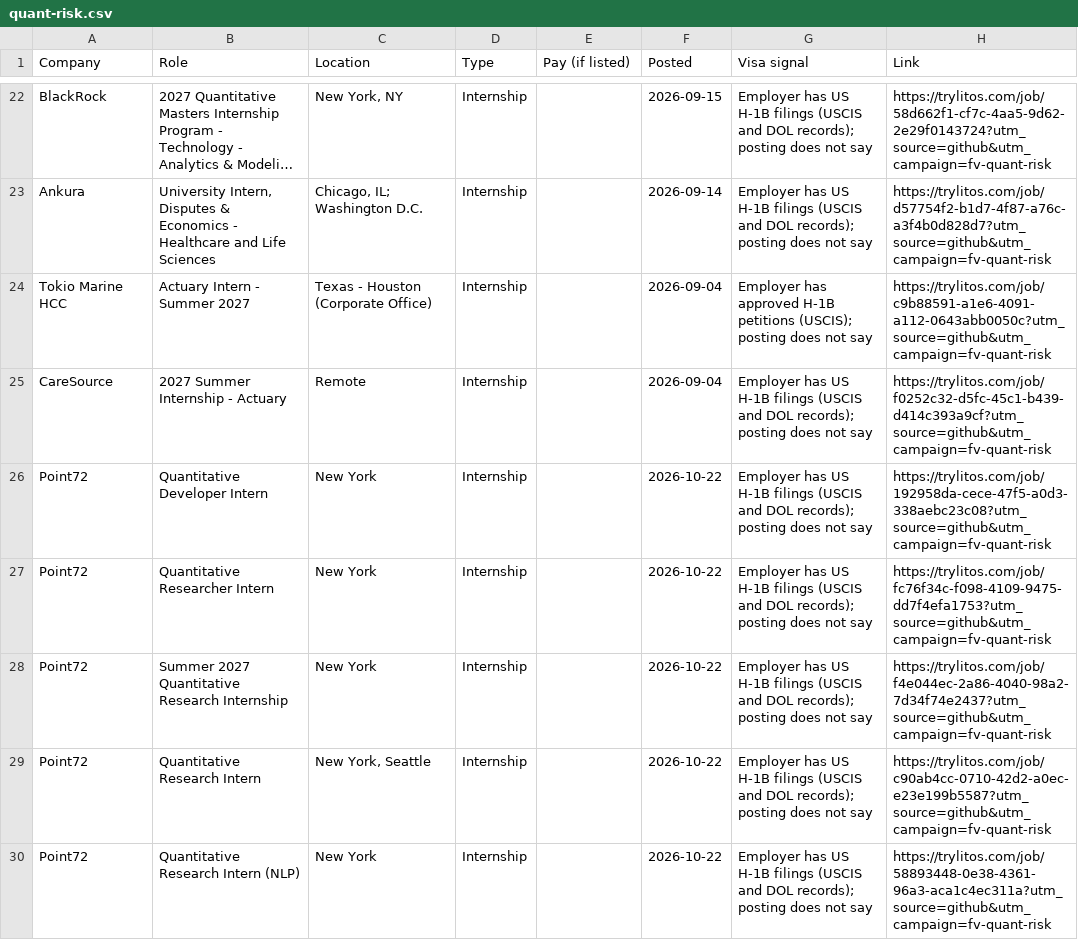
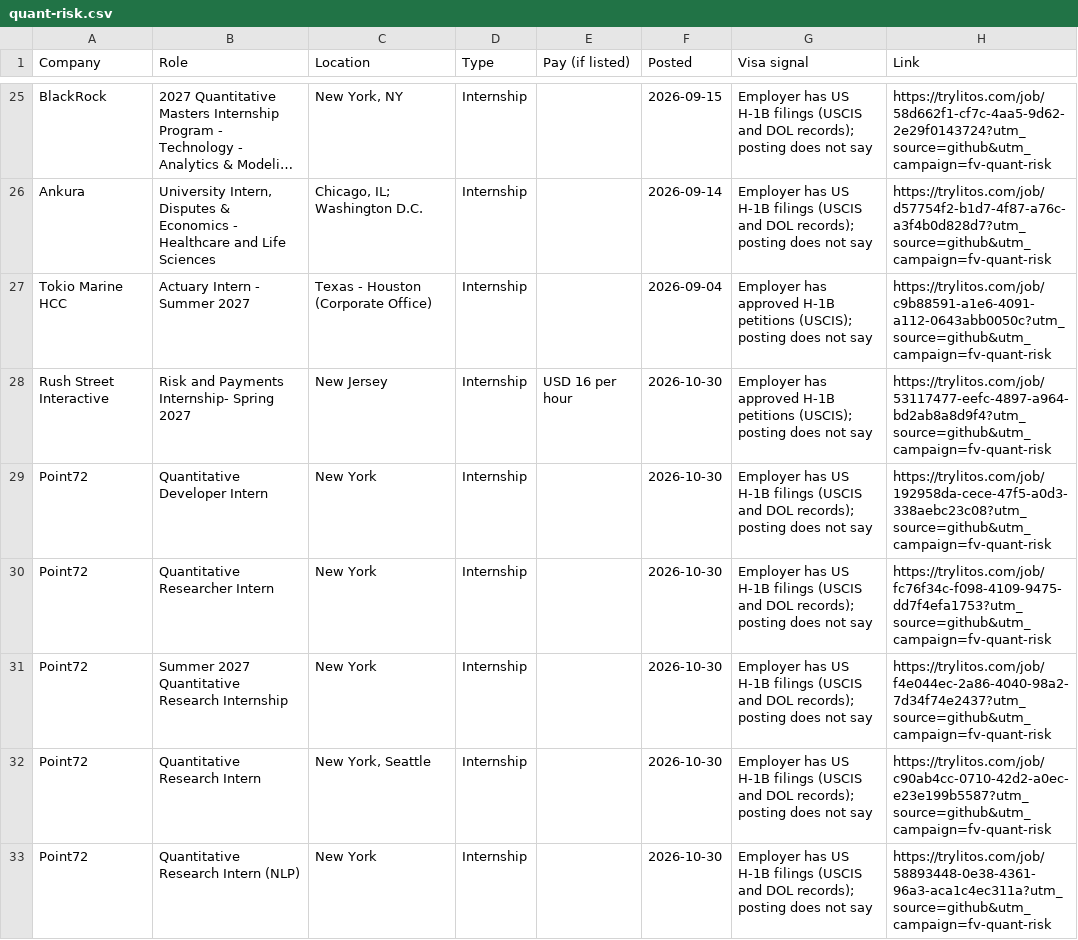
Before and after one commit to mehek-builds/Finance-Accounting-Visa-Internships, a CSV file: csv/quant-risk.csv, drawn as a sheet; only a part is shown, gaps mark what is left out; long unchanged cells end in …; the diff covers the shown part only.

```diff
--- a/csv/quant-risk.csv
+++ b/csv/quant-risk.csv
@@ -24,7 +27,7 @@ Ankura,"University Intern, Disputes & Economics - Healthcare and Life Sciences",
 Tokio Marine HCC,Actuary Intern - Summer 2027,Texas - Houston (Corporate Office),Internship,,2026-09-04,Employer has approved H-1B petitions (USCIS); posting does not say,https://trylitos.com/job/c9b88591-a1e6-4091-a112-0643abb0050c?utm_source=github&utm_campaign=fv-quant-risk
-CareSource,2027 Summer Internship - Actuary,Remote,Internship,,2026-09-04,Employer has US H-1B filings (USCIS and DOL records); posting does not say,https://trylitos.com/job/f0252c32-d5fc-45c1-b439-d414c393a9cf?utm_source=github&utm_campaign=fv-quant-risk
-Point72,Quantitative Developer Intern,New York,Internship,,2026-10-22,Employer has US H-1B filings (USCIS and DOL records); posting does not say,https://trylitos.com/job/192958da-cece-47f5-a0d3-338aebc23c08?utm_source=github&utm_campaign=fv-quant-risk
-Point72,Quantitative Researcher Intern,New York,Internship,,2026-10-22,Employer has US H-1B filings (USCIS and DOL records); posting does not say,https://trylitos.com/job/fc76f34c-f098-4109-9475-dd7f4efa1753?utm_source=github&utm_campaign=fv-quant-risk
-Point72,Summer 2027 Quantitative Research Internship,New York,Internship,,2026-10-22,Employer has US H-1B filings (USCIS and DOL records); posting does not say,https://trylitos.com/job/f4e044ec-2a86-4040-98a2-7d34f74e2437?utm_source=github&utm_campaign=fv-quant-risk
-Point72,Quantitative Research Intern,"New York, Seattle",Internship,,2026-10-22,Employer has US H-1B filings (USCIS and DOL records); posting does not say,https://trylitos.com/job/c90ab4cc-0710-42d2-a0ec-e23e199b5587?utm_source=github&utm_campaign=fv-quant-risk
-Point72,Quantitative Research Intern (NLP),New York,Internship,,2026-10-22,Employer has US H-1B filings (USCIS and DOL records); posting does not say,https://trylitos.com/job/58893448-0e38-4361-96a3-aca1c4ec311a?utm_source=github&utm_campaign=fv-quant-risk
+Rush Street Interactive,Risk and Payments Internship- Spring 2027,New Jersey,Internship,USD 16 per hour,2026-10-30,Employer has approved H-1B petitions (USCIS); posting does not say,https://trylitos.com/job/53117477-eefc-4897-a964-bd2ab8a8d9f4?utm_source=github&utm_campaign=fv-quant-risk
+Point72,Quantitative Developer Intern,New York,Internship,,2026-10-30,Employer has US H-1B filings (USCIS and DOL records); posting does not say,https://trylitos.com/job/192958da-cece-47f5-a0d3-338aebc23c08?utm_source=github&utm_campaign=fv-quant-risk
+Point72,Quantitative Researcher Intern,New York,Internship,,2026-10-30,Employer has US H-1B filings (USCIS and DOL records); posting does not say,https://trylitos.com/job/fc76f34c-f098-4109-9475-dd7f4efa1753?utm_source=github&utm_campaign=fv-quant-risk
+Point72,Summer 2027 Quantitative Research Internship,New York,Internship,,2026-10-30,Employer has US H-1B filings (USCIS and DOL records); posting does not say,https://trylitos.com/job/f4e044ec-2a86-4040-98a2-7d34f74e2437?utm_source=github&utm_campaign=fv-quant-risk
+Point72,Quantitative Research Intern,"New York, Seattle",Internship,,2026-10-30,Employer has US H-1B filings (USCIS and DOL records); posting does not say,https://trylitos.com/job/c90ab4cc-0710-42d2-a0ec-e23e199b5587?utm_source=github&utm_campaign=fv-quant-risk
+Point72,Quantitative Research Intern (NLP),New York,Internship,,2026-10-30,Employer has US H-1B filings (USCIS and DOL records); posting does not say,https://trylitos.com/job/58893448-0e38-4361-96a3-aca1c4ec311a?utm_source=github&utm_campaign=fv-quant-risk
```
Also changed, not shown: 7 added rows, 5 removed rows and 1 edited cell elsewhere in this file, csv/accounting.csv, csv/all-internships.csv, 5 other files.
